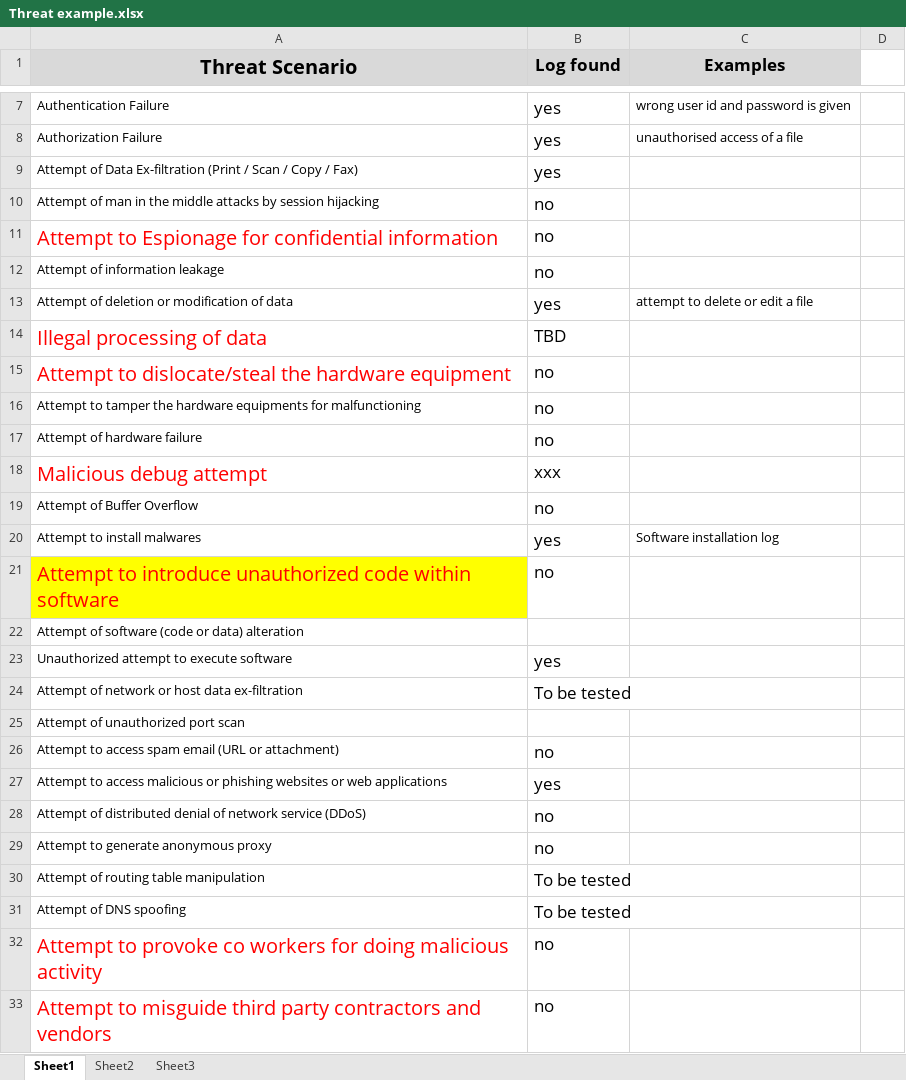
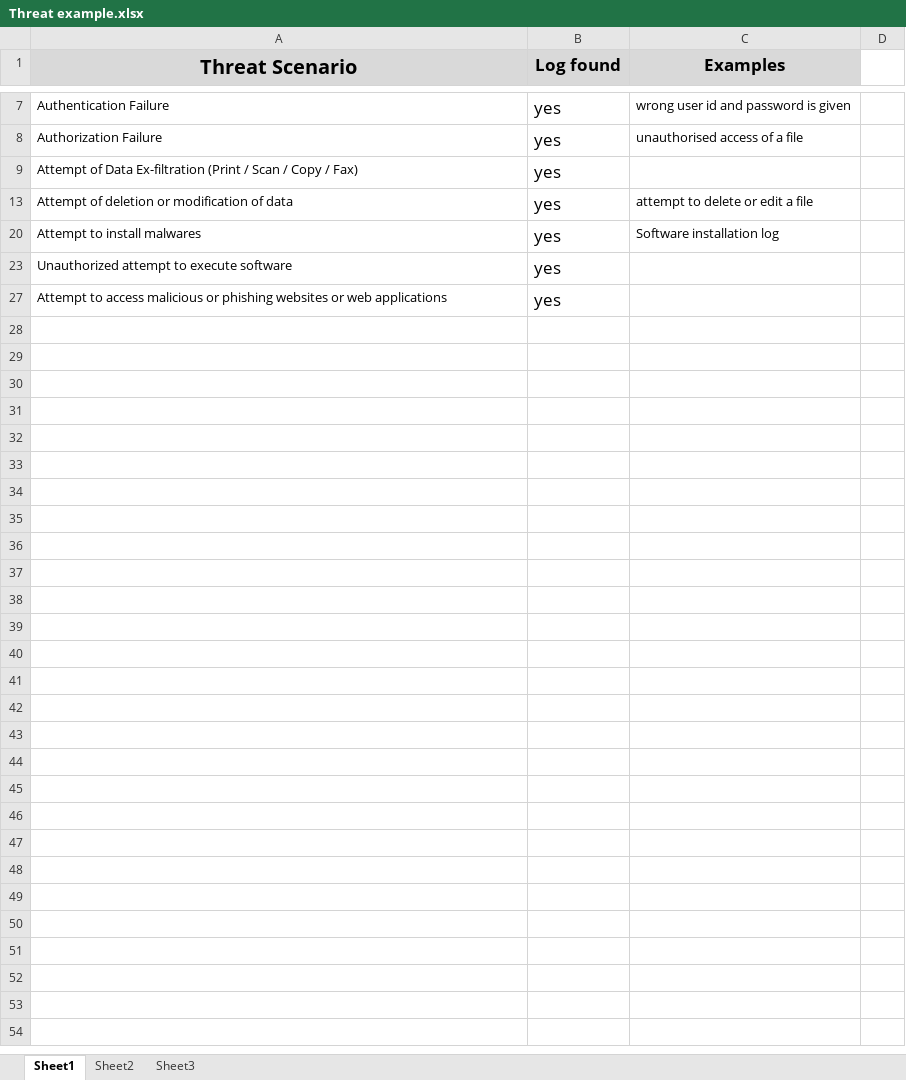
Before and after one commit to subhamoykarmakar224/WindowsThreatAttackAnalyzer, an Excel workbook: reports/Threat example.xlsx, sheet Sheet1, drawn as a sheet; only a part is shown, gaps mark what is left out; values as stored, in another font and other column widths than the file's, no borders; charts and pictures not drawn; the diff names each change by its address in the sheet, - before the commit and + after, or states it on an @@ line.

```diff
--- a/reports/Threat example.xlsx (sheet Sheet1)
+++ b/reports/Threat example.xlsx (sheet Sheet1)
@@ row 10 hidden: Attempt of man in the middle attacks by session hijacking | no @@
@@ row 11 hidden: Attempt to Espionage for confidential information | no @@
@@ row 12 hidden: Attempt of information leakage | no @@
@@ row 14 hidden: Illegal processing of data | TBD @@
@@ row 15 hidden: Attempt to dislocate/steal the hardware equipment | no @@
@@ row 16 hidden: Attempt to tamper the hardware equipments for malfunctioning | no @@
@@ row 17 hidden: Attempt of hardware failure | no @@
@@ row 18 hidden: Malicious debug attempt | xxx @@
@@ row 19 hidden: Attempt of Buffer Overflow | no @@
@@ row 21 hidden: Attempt to introduce unauthorized code within software | no @@
@@ row 22 hidden: Attempt of software (code or data) alteration @@
@@ row 24 hidden: Attempt of network or host data ex-filtration | To be tested @@
@@ row 25 hidden: Attempt of unauthorized port scan @@
@@ row 26 hidden: Attempt to access spam email (URL or attachment) | no @@
@@ row 28 hidden: Attempt of distributed denial of network service (DDoS) | no @@
@@ row 29 hidden: Attempt to generate anonymous proxy | no @@
@@ row 30 hidden: Attempt of routing table manipulation | To be tested @@
@@ row 31 hidden: Attempt of DNS spoofing | To be tested @@
@@ row 32 hidden: Attempt to provoke co workers for doing malicious activity | no @@
@@ row 33 hidden: Attempt to misguide third party contractors and vendors | no @@
```
Also changed, not shown: charts or pictures, 31 other files.
